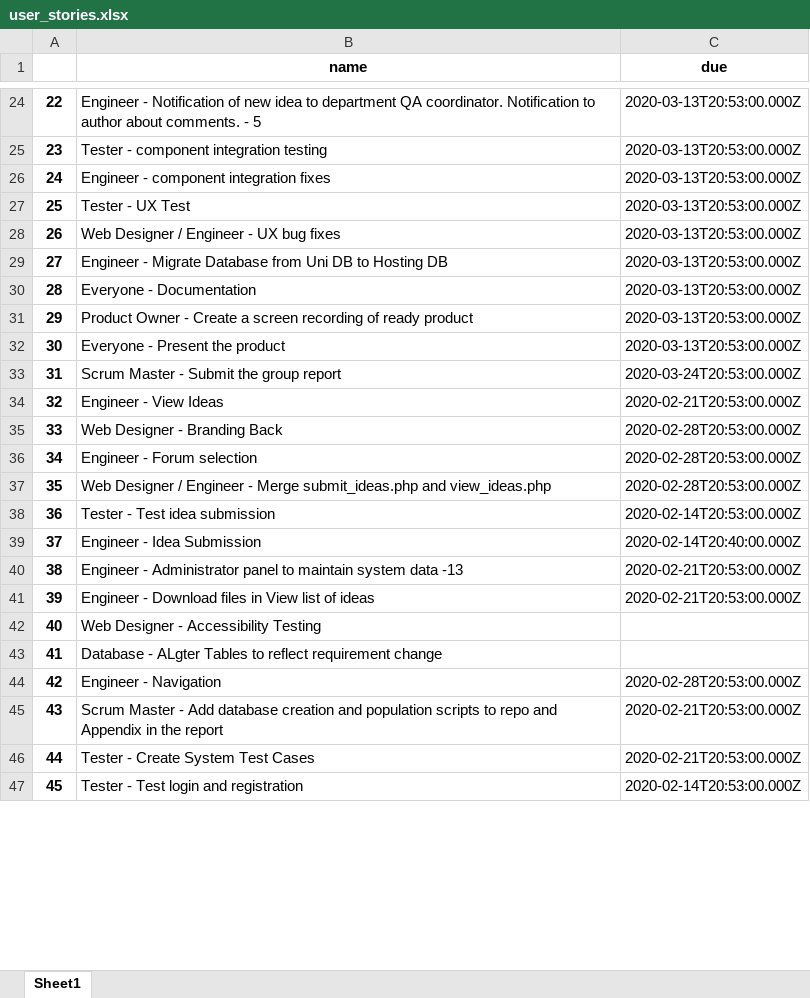
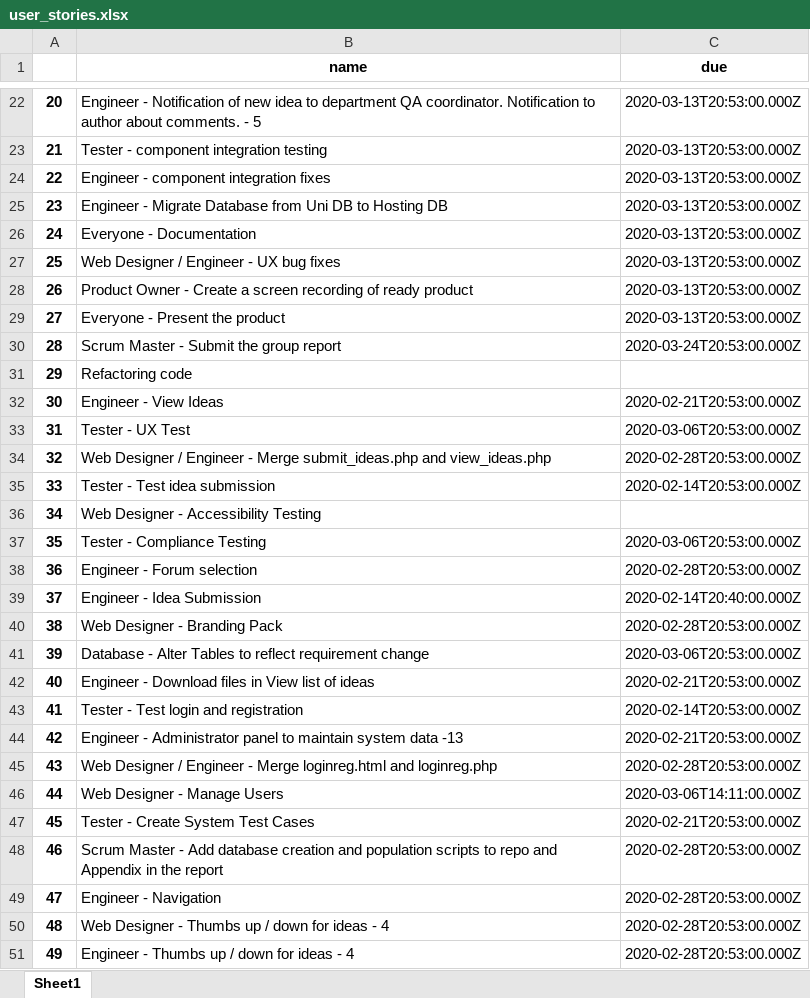
Before and after one commit to aleksandrskrivickis/comp_1640_idea_collection_system, an Excel workbook: documentation/burndown_chart/user_stories.xlsx, sheet Sheet1, drawn as a sheet; only a part is shown, gaps mark what is left out; values as stored, in another font and other column widths than the file's, no borders; removed rows and columns are numbered as before the commit, all else as after; the diff covers the shown part only; the diff names each change by its address in the sheet, - before the commit and + after, or states it on an @@ line.

Commit message:
Updated burndown chart

```diff
--- a/documentation/burndown_chart/user_stories.xlsx (sheet Sheet1)
+++ b/documentation/burndown_chart/user_stories.xlsx (sheet Sheet1)
@@ column A renumbered between rows 10 and 97 @@
-row 27: 25 | Tester - UX Test | 2020-03-13T20:53:00.000Z
@@ row 28 moved to row 27: 25 @@
+row 31: 29 | Refactoring code
-row 35: 33 | Web Designer - Branding Back | 2020-02-28T20:53:00.000Z
+row 33: 31 | Tester - UX Test | 2020-03-06T20:53:00.000Z
@@ row 42 moved to row 36: 34 @@
+row 37: 35 | Tester - Compliance Testing | 2020-03-06T20:53:00.000Z
@@ row 36 moved to row 38: 36 @@
+row 40: 38 | Web Designer - Branding Pack | 2020-02-28T20:53:00.000Z
+row 41: 39 | Database - Alter Tables to reflect requirement change | 2020-03-06T20:53:00.000Z
@@ row 41 moved to row 42: 40 @@
@@ row 47 moved to row 43: 41 @@
-row 43: 41 | Database - ALgter Tables to reflect requirement change
@@ row 13 moved to row 45: 43 @@
+row 46: 44 | Web Designer - Manage Users | 2020-03-06T14:11:00.000Z
@@ row 46 moved to row 47: 45 @@
+row 48: 46 | Scrum Master - Add database creation and population scripts to repo and Appendix in the report | 2020-02-28T20:53:00.000Z
-row 45: 43 | Scrum Master - Add database creation and population scripts to repo and Appendix in the report | 2020-02-21T20:53:00.000Z
+row 50: 48 | Web Designer - Thumbs up / down for ideas - 4 | 2020-02-28T20:53:00.000Z
+row 51: 49 | Engineer - Thumbs up / down for ideas - 4 | 2020-02-28T20:53:00.000Z
```
Also changed, not shown: 1 added row, 3 removed rows, 4 moved rows and 4 edited cells elsewhere in this sheet, 3 other files.
